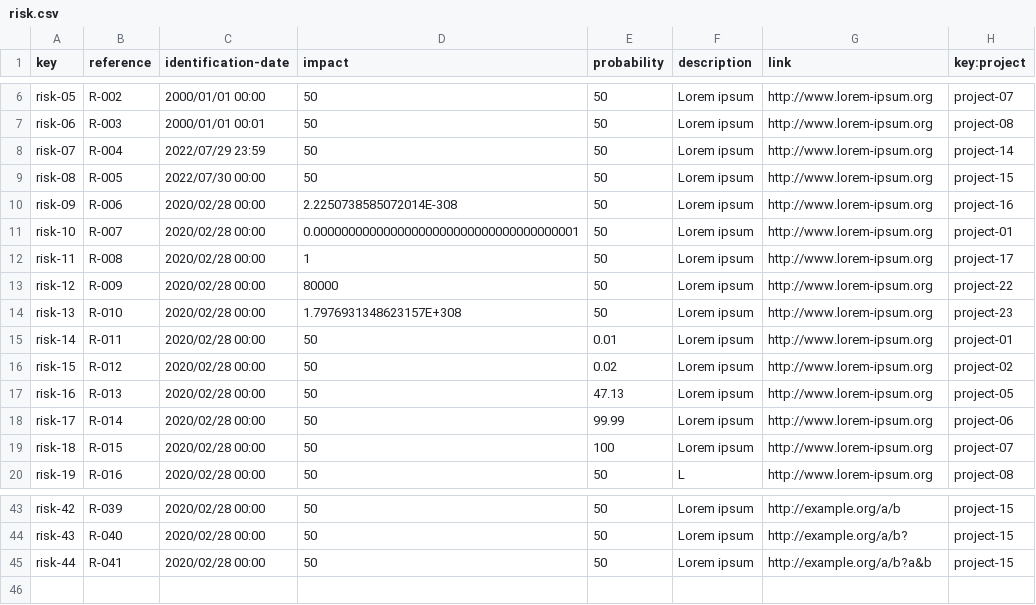
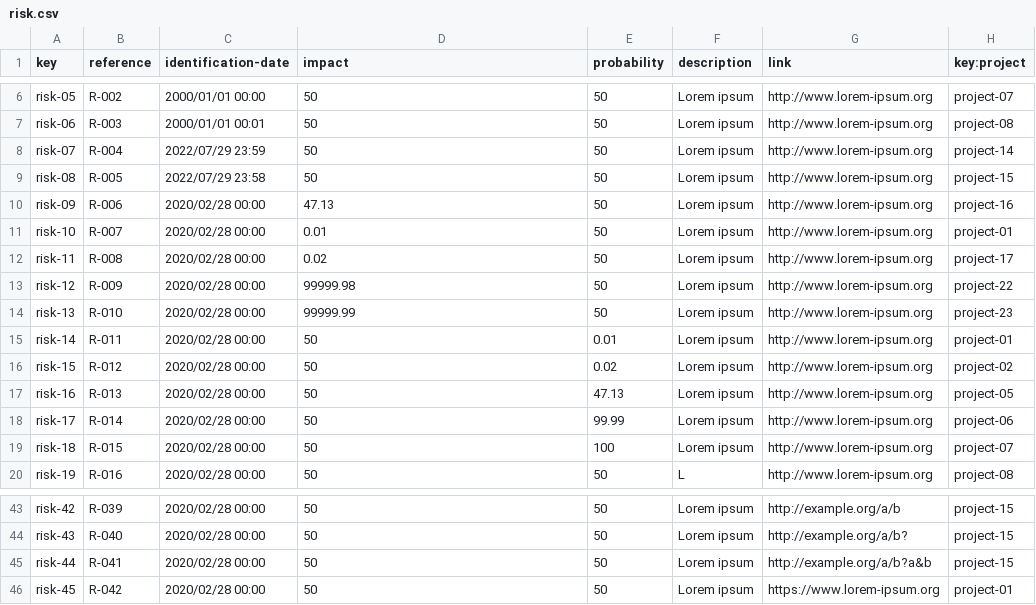
Before and after one commit to vicgrabru/Acme-SF-D04, a CSV file: src/main/webapp/WEB-INF/resources/sample-data/risk.csv, drawn as a sheet; only a part is shown, gaps mark what is left out; the diff names each change by its address in the sheet, - before the commit and + after, or states it on an @@ line.

Commit message:
Fix risk sample data

```diff
--- a/src/main/webapp/WEB-INF/resources/sample-data/risk.csv
+++ b/src/main/webapp/WEB-INF/resources/sample-data/risk.csv
-C9 (identification-date): 2022/07/30 00:00
+C9 (identification-date): 2022/07/29 23:58
-D10 (impact): 2.2250738585072014E-308
+D10 (impact): 47.13
-D11 (impact): 0.00000000000000000000000000000000000001
+D11 (impact): 0.01
-D12 (impact): 1
+D12 (impact): 0.02
-D13 (impact): 80000
+D13 (impact): 99999.98
-D14 (impact): 1.7976931348623157E+308
+D14 (impact): 99999.99
+row 46: risk-45 | R-042 | 2020/02/28 00:00 | 50 | 50 | Lorem ipsum | https://www.lorem-ipsum.org | project-01
```
